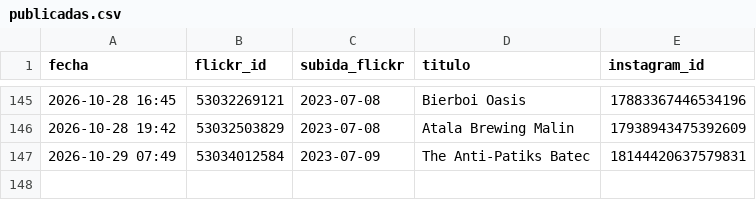
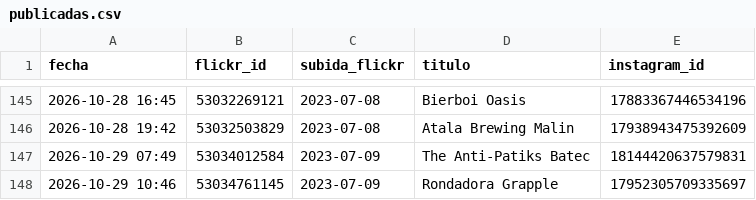
Before and after one commit to milbeerista-oss/milbeerista-en, a CSV file: publicadas.csv, drawn as a sheet; only a part is shown, gaps mark what is left out; the diff names each change by its address in the sheet, - before the commit and + after, or states it on an @@ line.

Commit message:
Publicada: Rondadora Grapple

```diff
--- a/publicadas.csv
+++ b/publicadas.csv
+row 148: 2026-10-29 10:46 | 53034761145 | 2023-07-09 | Rondadora Grapple | 17952305709335697
```
Also changed, not shown: 2 other files.
